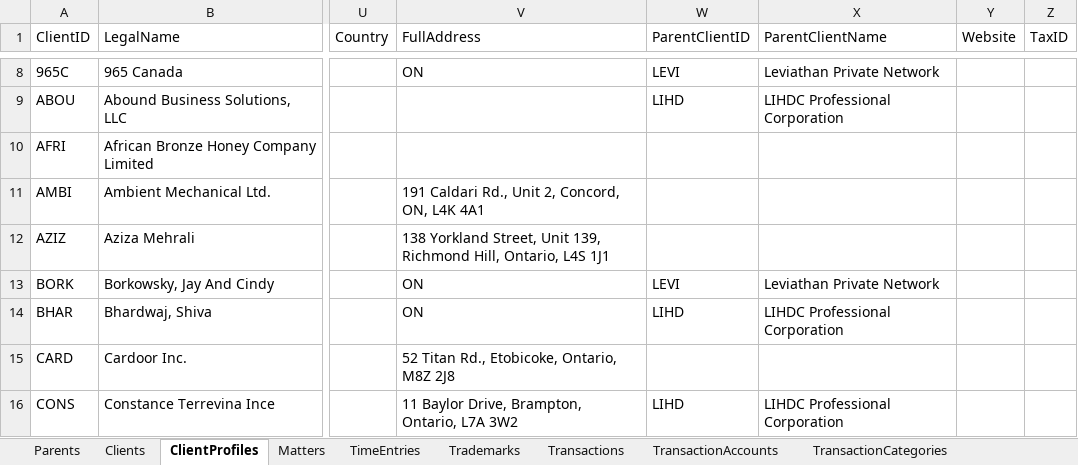
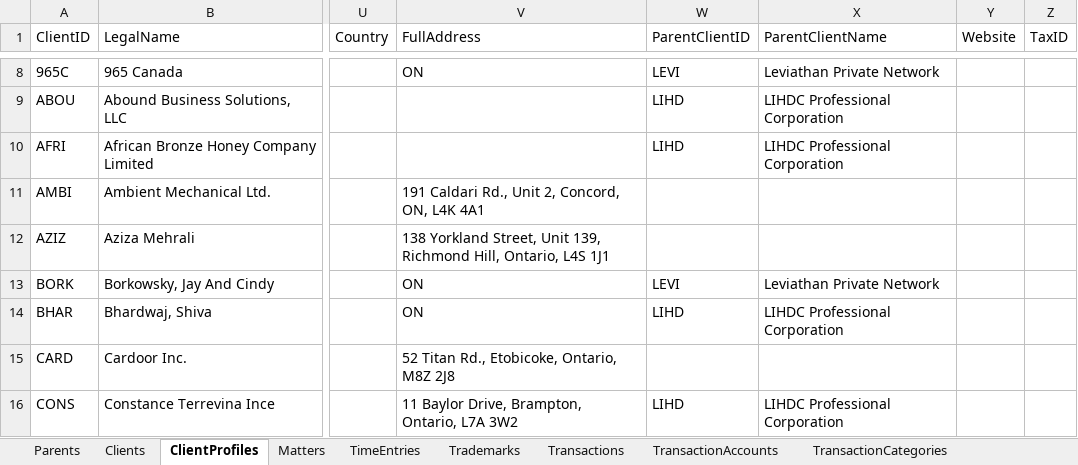
Before and after one commit to Icarus3000/CSPM, an Excel workbook: data/CSPM.xlsm, sheet ClientProfiles, drawn as a sheet; only a part is shown, gaps mark what is left out; values as stored, in another font and other column widths than the file's, no borders; table styles not drawn; the diff names each change by its address in the sheet, - before the commit and + after, or states it on an @@ line.

Commit message:
fix(data): set LIHDC as billing client for African Bronze and record invoices 25-0051 and 26-0013 as open/unpaid

```diff
--- a/data/CSPM.xlsm (sheet ClientProfiles)
+++ b/data/CSPM.xlsm (sheet ClientProfiles)
-W10 (ParentClientID): (empty)
+W10 (ParentClientID): LIHD
-X10 (ParentClientName): (empty)
+X10 (ParentClientName): LIHDC Professional Corporation
```
Also changed, not shown: sheet Matters, sheet Receivables, sheet Disbursements, sheet InvoiceLog, sheet Transactions, 2 other files.
